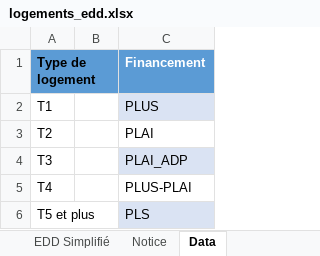
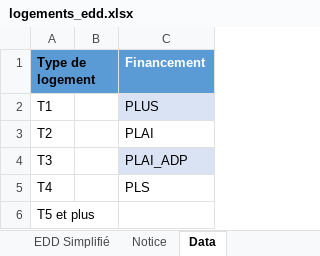
Before and after one commit to MTES-MCT/apilos, an Excel workbook: static/files/logements_edd.xlsx, sheet Data, drawn as a sheet; values as stored, in another font and other column widths than the file's, no borders; table styles not drawn; the diff names each change by its address in the sheet, - before the commit and + after, or states it on an @@ line.

```diff
--- a/static/files/logements_edd.xlsx (sheet Data)
+++ b/static/files/logements_edd.xlsx (sheet Data)
-C5 (Financement): PLUS-PLAI
+C5 (Financement): PLS
-C6 (Financement): PLS
+C6 (Financement): (empty)
-C6 fill: #DAE3F3
+C6 fill: none
```
Also changed, not shown: static/files/stationnements.xlsx, 22 other files.
